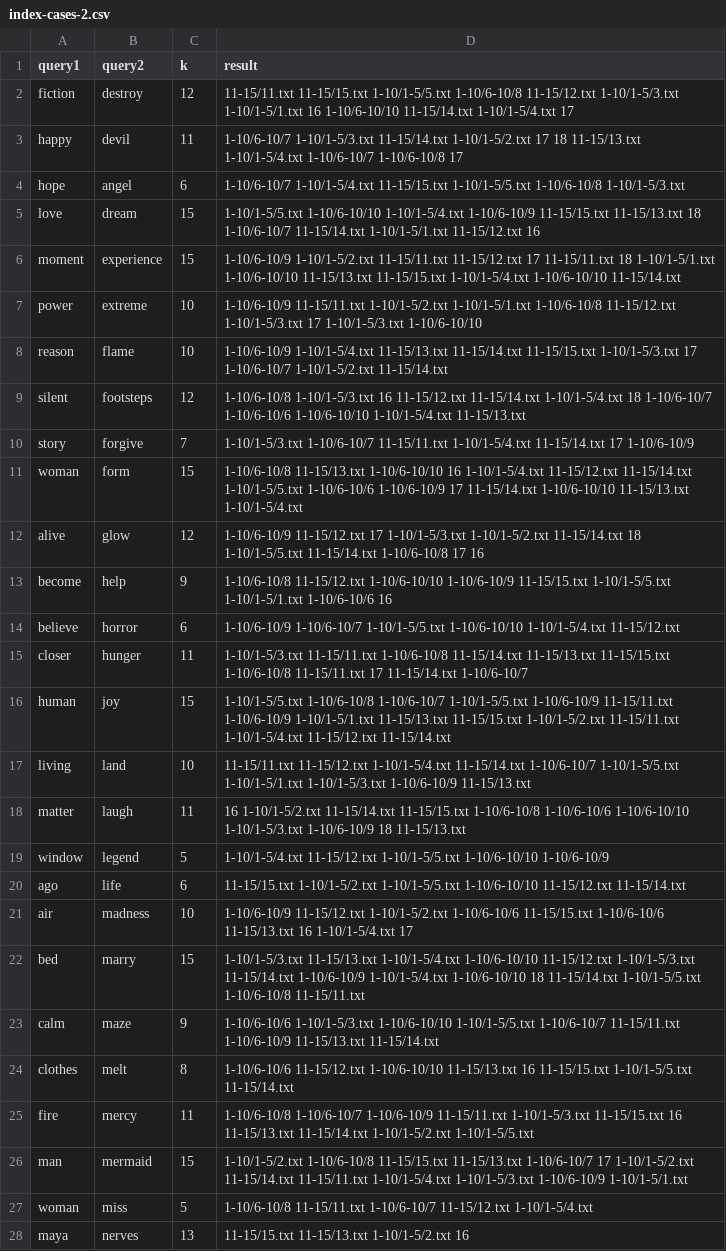
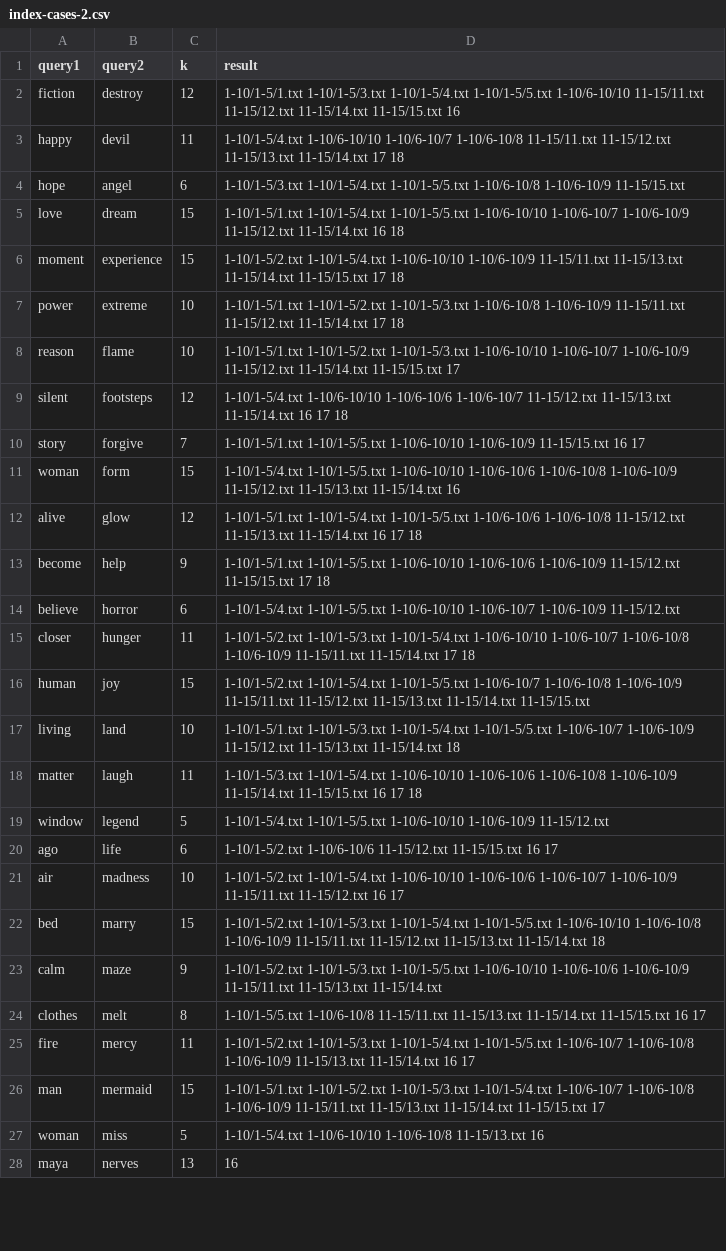
Before and after one commit to munawwar-anwar/munawwar-anwar.github.io, a CSV file: CS201/HW4/index-cases-2.csv, drawn as a sheet; only a part is shown; the diff covers the shown part only; the diff names each change by its address in the sheet, - before the commit and + after, or states it on an @@ line.

```diff
--- a/CS201/HW4/index-cases-2.csv
+++ b/CS201/HW4/index-cases-2.csv
-D2 (result): 11-15/11.txt 11-15/15.txt 1-10/1-5/5.txt 1-10/6-10/8 11-15/12.txt 1-10/1-5/3.txt 1-10/1-5/1.txt 16 1-10/6-10/10 11-15/14.txt 1-10/1-5/4.txt 17
+D2 (result): 1-10/1-5/1.txt 1-10/1-5/3.txt 1-10/1-5/4.txt 1-10/1-5/5.txt 1-10/6-10/10 11-15/11.txt 11-15/12.txt 11-15/14.txt 11-15/15.txt 16
-D3 (result): 1-10/6-10/7 1-10/1-5/3.txt 11-15/14.txt 1-10/1-5/2.txt 17 18 11-15/13.txt 1-10/1-5/4.txt 1-10/6-10/7 1-10/6-10/8 17
+D3 (result): 1-10/1-5/4.txt 1-10/6-10/10 1-10/6-10/7 1-10/6-10/8 11-15/11.txt 11-15/12.txt 11-15/13.txt 11-15/14.txt 17 18
-D4 (result): 1-10/6-10/7 1-10/1-5/4.txt 11-15/15.txt 1-10/1-5/5.txt 1-10/6-10/8 1-10/1-5/3.txt
+D4 (result): 1-10/1-5/3.txt 1-10/1-5/4.txt 1-10/1-5/5.txt 1-10/6-10/8 1-10/6-10/9 11-15/15.txt
-D5 (result): 1-10/1-5/5.txt 1-10/6-10/10 1-10/1-5/4.txt 1-10/6-10/9 11-15/15.txt 11-15/13.txt 18 1-10/6-10/7 11-15/14.txt 1-10/1-5/1.txt 11-15/12.txt 16
+D5 (result): 1-10/1-5/1.txt 1-10/1-5/4.txt 1-10/1-5/5.txt 1-10/6-10/10 1-10/6-10/7 1-10/6-10/9 11-15/12.txt 11-15/14.txt 16 18
-D6 (result): 1-10/6-10/9 1-10/1-5/2.txt 11-15/11.txt 11-15/12.txt 17 11-15/11.txt 18 1-10/1-5/1.txt 1-10/6-10/10 11-15/13.txt 11-15/15.txt 1-10/1-5/4.txt 1-10/6-10/10 11-15/14.txt
+D6 (result): 1-10/1-5/2.txt 1-10/1-5/4.txt 1-10/6-10/10 1-10/6-10/9 11-15/11.txt 11-15/13.txt 11-15/14.txt 11-15/15.txt 17 18
-D7 (result): 1-10/6-10/9 11-15/11.txt 1-10/1-5/2.txt 1-10/1-5/1.txt 1-10/6-10/8 11-15/12.txt 1-10/1-5/3.txt 17 1-10/1-5/3.txt 1-10/6-10/10
+D7 (result): 1-10/1-5/1.txt 1-10/1-5/2.txt 1-10/1-5/3.txt 1-10/6-10/8 1-10/6-10/9 11-15/11.txt 11-15/12.txt 11-15/14.txt 17 18
-D8 (result): 1-10/6-10/9 1-10/1-5/4.txt 11-15/13.txt 11-15/14.txt 11-15/15.txt 1-10/1-5/3.txt 17 1-10/6-10/7 1-10/1-5/2.txt 11-15/14.txt
+D8 (result): 1-10/1-5/1.txt 1-10/1-5/2.txt 1-10/1-5/3.txt 1-10/6-10/10 1-10/6-10/7 1-10/6-10/9 11-15/12.txt 11-15/14.txt 11-15/15.txt 17
-D9 (result): 1-10/6-10/8 1-10/1-5/3.txt 16 11-15/12.txt 11-15/14.txt 1-10/1-5/4.txt 18 1-10/6-10/7 1-10/6-10/6 1-10/6-10/10 1-10/1-5/4.txt 11-15/13.txt
+D9 (result): 1-10/1-5/4.txt 1-10/6-10/10 1-10/6-10/6 1-10/6-10/7 11-15/12.txt 11-15/13.txt 11-15/14.txt 16 17 18
-D10 (result): 1-10/1-5/3.txt 1-10/6-10/7 11-15/11.txt 1-10/1-5/4.txt 11-15/14.txt 17 1-10/6-10/9
+D10 (result): 1-10/1-5/1.txt 1-10/1-5/5.txt 1-10/6-10/10 1-10/6-10/9 11-15/15.txt 16 17
-D11 (result): 1-10/6-10/8 11-15/13.txt 1-10/6-10/10 16 1-10/1-5/4.txt 11-15/12.txt 11-15/14.txt 1-10/1-5/5.txt 1-10/6-10/6 1-10/6-10/9 17 11-15/14.txt 1-10/6-10/10 11-15/13.txt 1-10/1-5/4.txt
+D11 (result): 1-10/1-5/4.txt 1-10/1-5/5.txt 1-10/6-10/10 1-10/6-10/6 1-10/6-10/8 1-10/6-10/9 11-15/12.txt 11-15/13.txt 11-15/14.txt 16
-D12 (result): 1-10/6-10/9 11-15/12.txt 17 1-10/1-5/3.txt 1-10/1-5/2.txt 11-15/14.txt 18 1-10/1-5/5.txt 11-15/14.txt 1-10/6-10/8 17 16
+D12 (result): 1-10/1-5/1.txt 1-10/1-5/4.txt 1-10/1-5/5.txt 1-10/6-10/6 1-10/6-10/8 11-15/12.txt 11-15/13.txt 11-15/14.txt 16 17 18
-D13 (result): 1-10/6-10/8 11-15/12.txt 1-10/6-10/10 1-10/6-10/9 11-15/15.txt 1-10/1-5/5.txt 1-10/1-5/1.txt 1-10/6-10/6 16
+D13 (result): 1-10/1-5/1.txt 1-10/1-5/5.txt 1-10/6-10/10 1-10/6-10/6 1-10/6-10/9 11-15/12.txt 11-15/15.txt 17 18
-D14 (result): 1-10/6-10/9 1-10/6-10/7 1-10/1-5/5.txt 1-10/6-10/10 1-10/1-5/4.txt 11-15/12.txt
+D14 (result): 1-10/1-5/4.txt 1-10/1-5/5.txt 1-10/6-10/10 1-10/6-10/7 1-10/6-10/9 11-15/12.txt
-D15 (result): 1-10/1-5/3.txt 11-15/11.txt 1-10/6-10/8 11-15/14.txt 11-15/13.txt 11-15/15.txt 1-10/6-10/8 11-15/11.txt 17 11-15/14.txt 1-10/6-10/7
+D15 (result): 1-10/1-5/2.txt 1-10/1-5/3.txt 1-10/1-5/4.txt 1-10/6-10/10 1-10/6-10/7 1-10/6-10/8 1-10/6-10/9 11-15/11.txt 11-15/14.txt 17 18
-D16 (result): 1-10/1-5/5.txt 1-10/6-10/8 1-10/6-10/7 1-10/1-5/5.txt 1-10/6-10/9 11-15/11.txt 1-10/6-10/9 1-10/1-5/1.txt 11-15/13.txt 11-15/15.txt 1-10/1-5/2.txt 11-15/11.txt 1-10/1-5/4.txt 11-15/12.txt 11-15/14.txt
+D16 (result): 1-10/1-5/2.txt 1-10/1-5/4.txt 1-10/1-5/5.txt 1-10/6-10/7 1-10/6-10/8 1-10/6-10/9 11-15/11.txt 11-15/12.txt 11-15/13.txt 11-15/14.txt 11-15/15.txt
-D17 (result): 11-15/11.txt 11-15/12.txt 1-10/1-5/4.txt 11-15/14.txt 1-10/6-10/7 1-10/1-5/5.txt 1-10/1-5/1.txt 1-10/1-5/3.txt 1-10/6-10/9 11-15/13.txt
+D17 (result): 1-10/1-5/1.txt 1-10/1-5/3.txt 1-10/1-5/4.txt 1-10/1-5/5.txt 1-10/6-10/7 1-10/6-10/9 11-15/12.txt 11-15/13.txt 11-15/14.txt 18
-D18 (result): 16 1-10/1-5/2.txt 11-15/14.txt 11-15/15.txt 1-10/6-10/8 1-10/6-10/6 1-10/6-10/10 1-10/1-5/3.txt 1-10/6-10/9 18 11-15/13.txt
+D18 (result): 1-10/1-5/3.txt 1-10/1-5/4.txt 1-10/6-10/10 1-10/6-10/6 1-10/6-10/8 1-10/6-10/9 11-15/14.txt 11-15/15.txt 16 17 18
-D19 (result): 1-10/1-5/4.txt 11-15/12.txt 1-10/1-5/5.txt 1-10/6-10/10 1-10/6-10/9
+D19 (result): 1-10/1-5/4.txt 1-10/1-5/5.txt 1-10/6-10/10 1-10/6-10/9 11-15/12.txt
-D20 (result): 11-15/15.txt 1-10/1-5/2.txt 1-10/1-5/5.txt 1-10/6-10/10 11-15/12.txt 11-15/14.txt
+D20 (result): 1-10/1-5/2.txt 1-10/6-10/6 11-15/12.txt 11-15/15.txt 16 17
-D21 (result): 1-10/6-10/9 11-15/12.txt 1-10/1-5/2.txt 1-10/6-10/6 11-15/15.txt 1-10/6-10/6 11-15/13.txt 16 1-10/1-5/4.txt 17
+D21 (result): 1-10/1-5/2.txt 1-10/1-5/4.txt 1-10/6-10/10 1-10/6-10/6 1-10/6-10/7 1-10/6-10/9 11-15/11.txt 11-15/12.txt 16 17
-D22 (result): 1-10/1-5/3.txt 11-15/13.txt 1-10/1-5/4.txt 1-10/6-10/10 11-15/12.txt 1-10/1-5/3.txt 11-15/14.txt 1-10/6-10/9 1-10/1-5/4.txt 1-10/6-10/10 18 11-15/14.txt 1-10/1-5/5.txt 1-10/6-10/8 11-15/11.txt
+D22 (result): 1-10/1-5/2.txt 1-10/1-5/3.txt 1-10/1-5/4.txt 1-10/1-5/5.txt 1-10/6-10/10 1-10/6-10/8 1-10/6-10/9 11-15/11.txt 11-15/12.txt 11-15/13.txt 11-15/14.txt 18
-D23 (result): 1-10/6-10/6 1-10/1-5/3.txt 1-10/6-10/10 1-10/1-5/5.txt 1-10/6-10/7 11-15/11.txt 1-10/6-10/9 11-15/13.txt 11-15/14.txt
+D23 (result): 1-10/1-5/2.txt 1-10/1-5/3.txt 1-10/1-5/5.txt 1-10/6-10/10 1-10/6-10/6 1-10/6-10/9 11-15/11.txt 11-15/13.txt 11-15/14.txt
-D24 (result): 1-10/6-10/6 11-15/12.txt 1-10/6-10/10 11-15/13.txt 16 11-15/15.txt 1-10/1-5/5.txt 11-15/14.txt
+D24 (result): 1-10/1-5/5.txt 1-10/6-10/8 11-15/11.txt 11-15/13.txt 11-15/14.txt 11-15/15.txt 16 17
-D25 (result): 1-10/6-10/8 1-10/6-10/7 1-10/6-10/9 11-15/11.txt 1-10/1-5/3.txt 11-15/15.txt 16 11-15/13.txt 11-15/14.txt 1-10/1-5/2.txt 1-10/1-5/5.txt
+D25 (result): 1-10/1-5/2.txt 1-10/1-5/3.txt 1-10/1-5/4.txt 1-10/1-5/5.txt 1-10/6-10/7 1-10/6-10/8 1-10/6-10/9 11-15/13.txt 11-15/14.txt 16 17
-D26 (result): 1-10/1-5/2.txt 1-10/6-10/8 11-15/15.txt 11-15/13.txt 1-10/6-10/7 17 1-10/1-5/2.txt 11-15/14.txt 11-15/11.txt 1-10/1-5/4.txt 1-10/1-5/3.txt 1-10/6-10/9 1-10/1-5/1.txt
+D26 (result): 1-10/1-5/1.txt 1-10/1-5/2.txt 1-10/1-5/3.txt 1-10/1-5/4.txt 1-10/6-10/7 1-10/6-10/8 1-10/6-10/9 11-15/11.txt 11-15/13.txt 11-15/14.txt 11-15/15.txt 17
-D27 (result): 1-10/6-10/8 11-15/11.txt 1-10/6-10/7 11-15/12.txt 1-10/1-5/4.txt
+D27 (result): 1-10/1-5/4.txt 1-10/6-10/10 1-10/6-10/8 11-15/13.txt 16
-D28 (result): 11-15/15.txt 11-15/13.txt 1-10/1-5/2.txt 16
+D28 (result): 16
```
Also changed, not shown: 32 edited cells elsewhere in this file, CS201/HW4/index-cases-1.csv.
